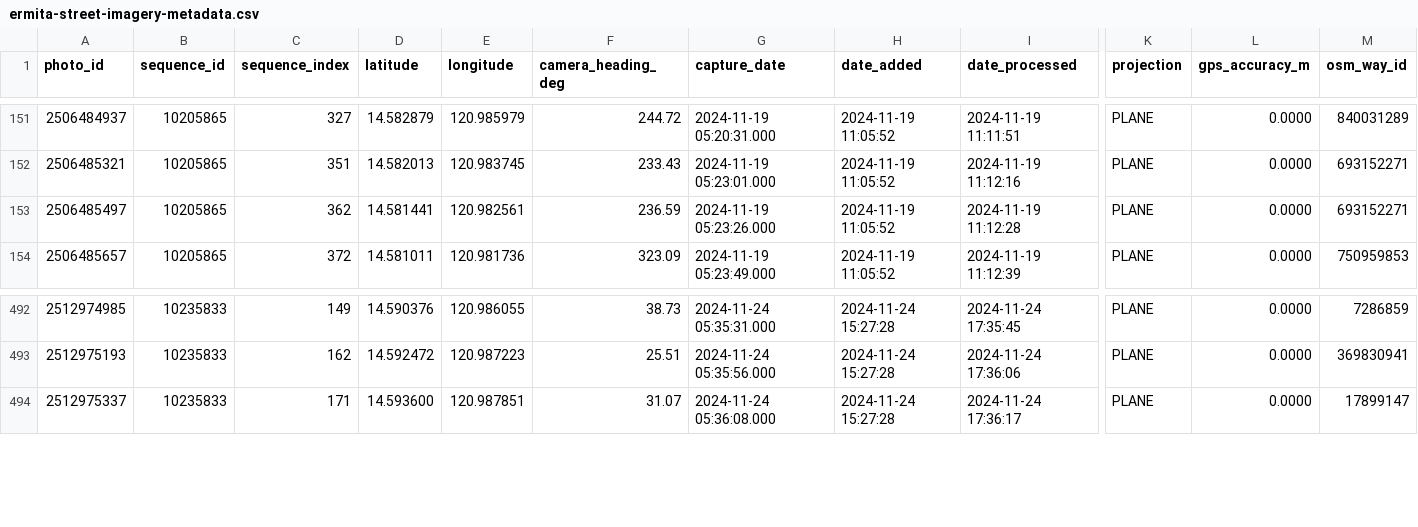
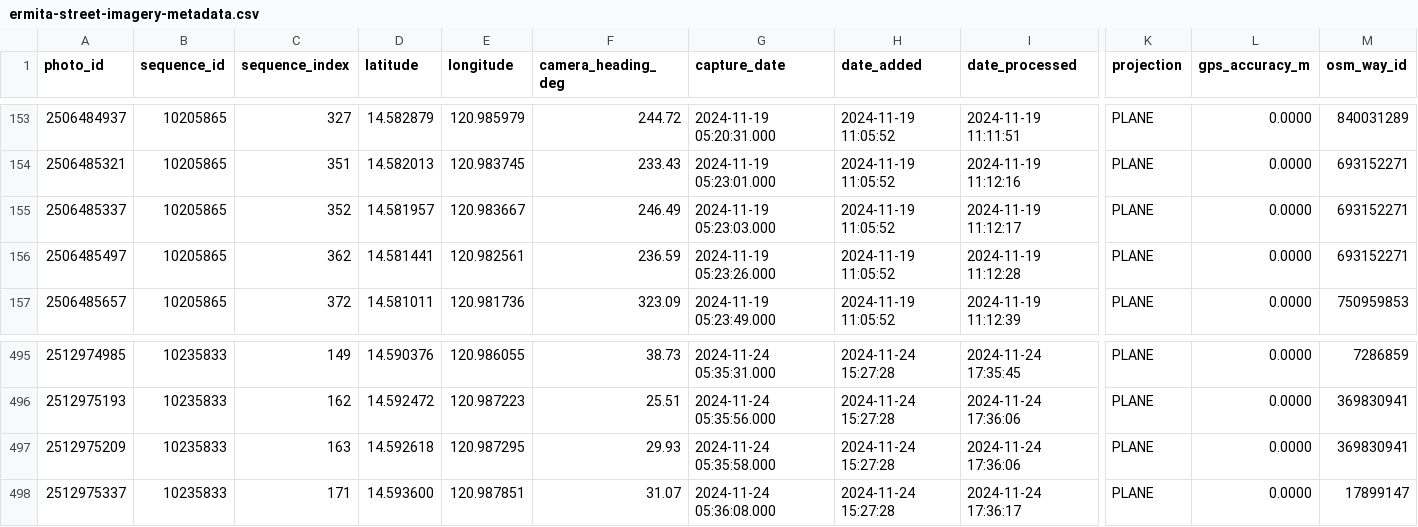
Before and after one commit to saeedhub101/Adam-City, a CSV file: backup/kartaview/ermita-street-imagery-metadata.csv, drawn as a sheet; only a part is shown, gaps mark what is left out; rows hold the shown columns only; the diff covers the shown part only; the diff names each change by its address in the sheet, - before the commit and + after, or states it on an @@ line.

```diff
--- a/backup/kartaview/ermita-street-imagery-metadata.csv
+++ b/backup/kartaview/ermita-street-imagery-metadata.csv
+row 155: 2506485337 | 10205865 | 352 | 14.581957 | 120.983667 | 246.49 | 2024-11-19 05:23:03.000 | 2024-11-19 11:05:52 | 2024-11-19 11:12:17 | PLANE | 0.0000 | 693152271
+row 497: 2512975209 | 10235833 | 163 | 14.592618 | 120.987295 | 29.93 | 2024-11-24 05:35:58.000 | 2024-11-24 15:27:28 | 2024-11-24 17:36:06 | PLANE | 0.0000 | 369830941
```
Also changed, not shown: 5 added rows elsewhere in this file, backup/kartaview/ermita-street-imagery-sequences.csv, 11 other files.
